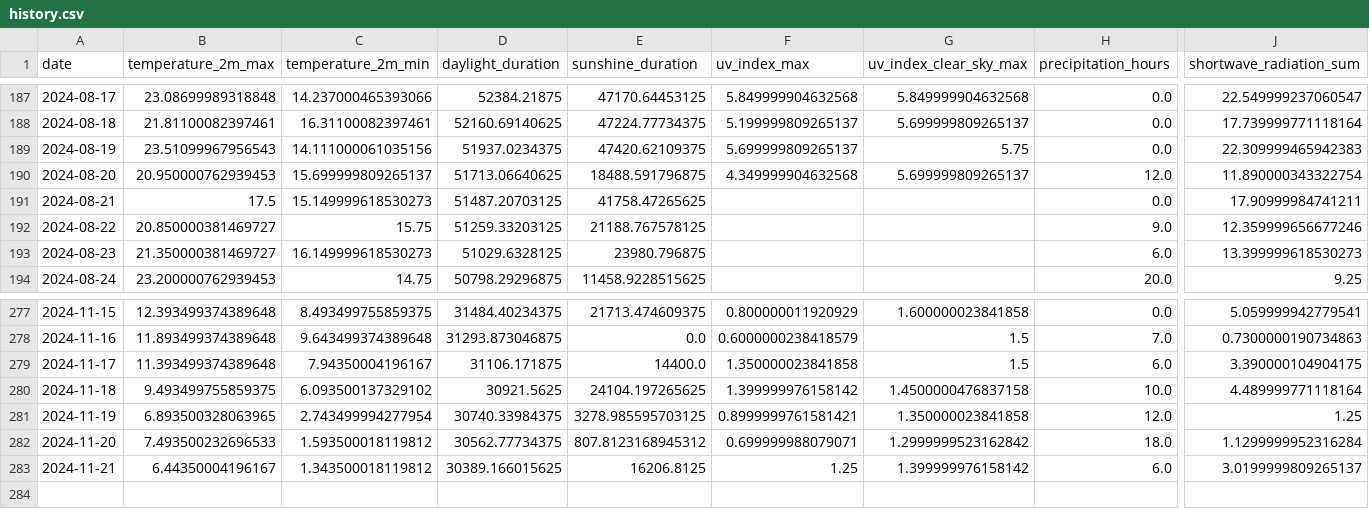
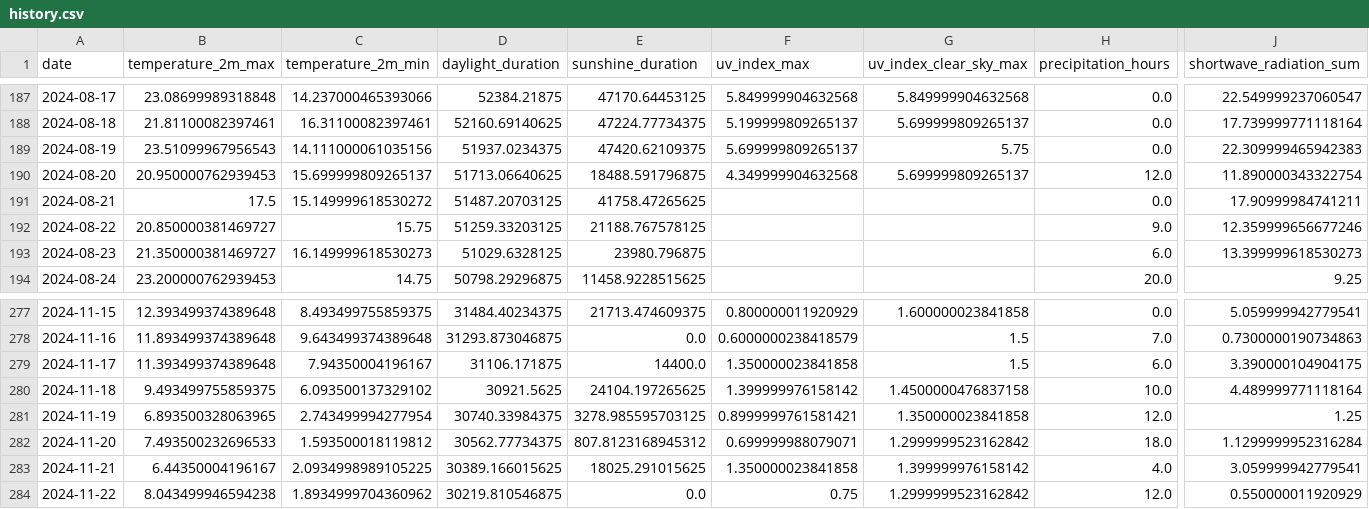
Before and after one commit to koaning/solah, a CSV file: data/history.csv, drawn as a sheet; only a part is shown, gaps mark what is left out; rows hold the shown columns only; the diff names each change by its address in the sheet, - before the commit and + after, or states it on an @@ line.

```diff
--- a/data/history.csv
+++ b/data/history.csv
-C191 (temperature_2m_min): 15.149999618530273
+C191 (temperature_2m_min): 15.149999618530272
-C283 (temperature_2m_min): 1.343500018119812
+C283 (temperature_2m_min): 2.0934998989105225
-E283 (sunshine_duration): 16206.8125
+E283 (sunshine_duration): 18025.291015625
-F283 (uv_index_max): 1.25
+F283 (uv_index_max): 1.350000023841858
-H283 (precipitation_hours): 6.0
+H283 (precipitation_hours): 4.0
-J283 (shortwave_radiation_sum): 3.0199999809265137
+J283 (shortwave_radiation_sum): 3.059999942779541
+row 284: 2024-11-22 | 8.043499946594238 | 1.8934999704360962 | 30219.810546875 | 0.0 | 0.75 | 1.2999999523162842 | 12.0 | 0.550000011920929
```
Also changed, not shown: data/merged.csv.
